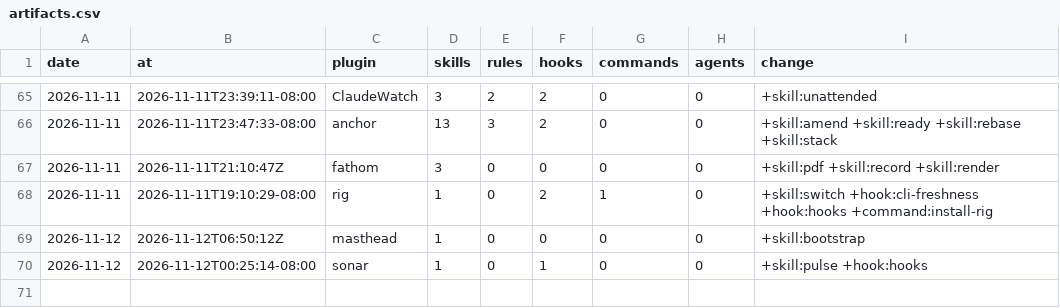
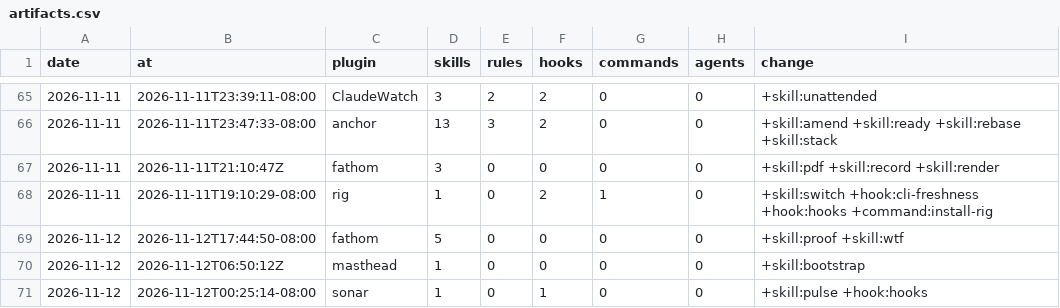
Before and after one commit to chris-peterson/claude-marketplace, a CSV file: suite/artifacts.csv, drawn as a sheet; only a part is shown, gaps mark what is left out; the diff names each change by its address in the sheet, - before the commit and + after, or states it on an @@ line.

```diff
--- a/suite/artifacts.csv
+++ b/suite/artifacts.csv
+row 69: 2026-11-12 | 2026-11-12T17:44:50-08:00 | fathom | 5 | 0 | 0 | 0 | 0 | +skill:proof +skill:wtf
```
